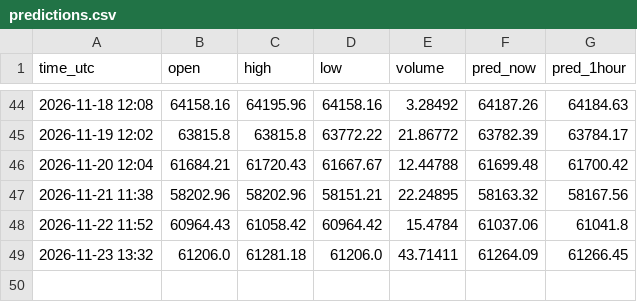
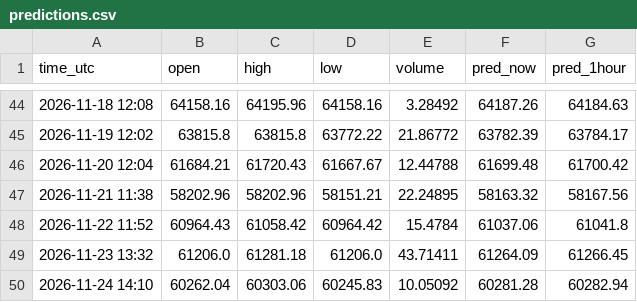
Before and after one commit to govindkumarbuisnes-gif/Usdjpy, a CSV file: predictions.csv, drawn as a sheet; only a part is shown, gaps mark what is left out; the diff names each change by its address in the sheet, - before the commit and + after, or states it on an @@ line.

Commit message:
daily prediction

```diff
--- a/predictions.csv
+++ b/predictions.csv
+row 50: 2026-11-24 14:10 | 60262.04 | 60303.06 | 60245.83 | 10.05092 | 60281.28 | 60282.94
```
